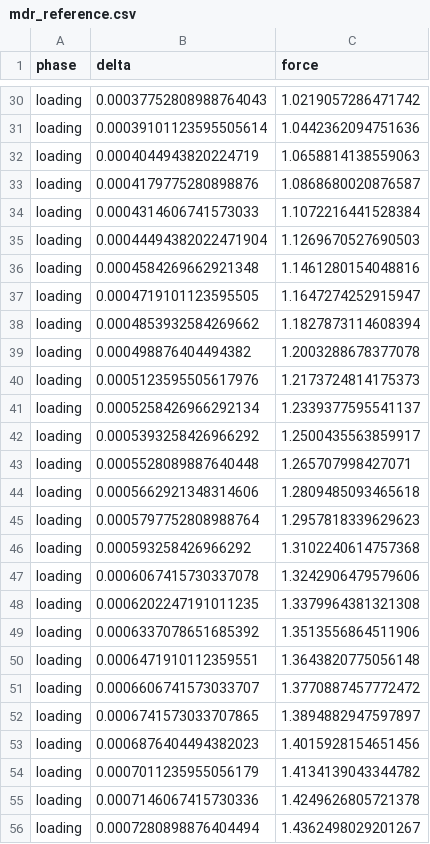
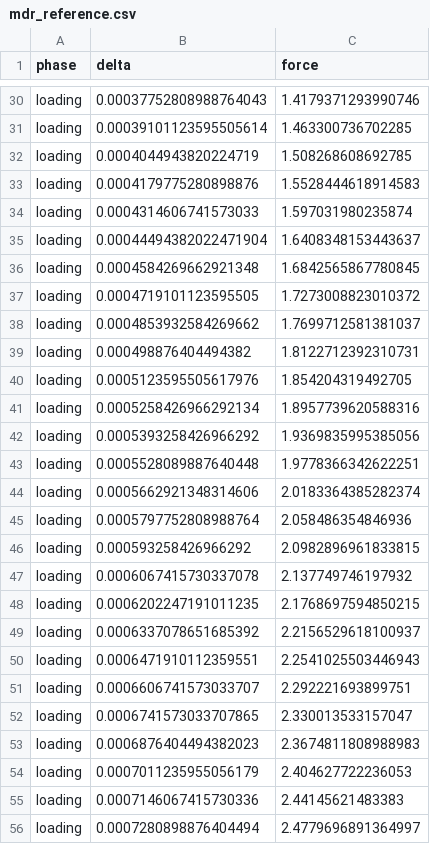
Before and after one commit to SueHeir/dirt, a CSV file: examples/bench_mdr_elastoplastic_normal/data/mdr_reference.csv, drawn as a sheet; only a part is shown, gaps mark what is left out; the diff covers the shown part only; the diff names each change by its address in the sheet, - before the commit and + after, or states it on an @@ line.

```diff
--- a/examples/bench_mdr_elastoplastic_normal/data/mdr_reference.csv
+++ b/examples/bench_mdr_elastoplastic_normal/data/mdr_reference.csv
-C30 (force): 1.0219057286471742
+C30 (force): 1.4179371293990746
-C31 (force): 1.0442362094751636
+C31 (force): 1.463300736702285
-C32 (force): 1.0658814138559063
+C32 (force): 1.508268608692785
-C33 (force): 1.0868680020876587
+C33 (force): 1.5528444618914583
-C34 (force): 1.1072216441528384
+C34 (force): 1.597031980235874
-C35 (force): 1.1269670527690503
+C35 (force): 1.6408348153443637
-C36 (force): 1.1461280154048816
+C36 (force): 1.6842565867780845
-C37 (force): 1.1647274252915947
+C37 (force): 1.7273008823010372
-C38 (force): 1.1827873114608394
+C38 (force): 1.7699712581381037
-C39 (force): 1.2003288678377078
+C39 (force): 1.8122712392310731
-C40 (force): 1.2173724814175373
+C40 (force): 1.854204319492705
-C41 (force): 1.2339377595541137
+C41 (force): 1.8957739620588316
-C42 (force): 1.2500435563859917
+C42 (force): 1.9369835995385056
-C43 (force): 1.265707998427071
+C43 (force): 1.9778366342622251
-C44 (force): 1.2809485093465618
+C44 (force): 2.0183364385282374
-C45 (force): 1.2957818339629623
+C45 (force): 2.058486354846936
-C46 (force): 1.3102240614757368
+C46 (force): 2.0982896961833815
-C47 (force): 1.3242906479579606
+C47 (force): 2.137749746197932
-C48 (force): 1.3379964381321308
+C48 (force): 2.1768697594850215
-C49 (force): 1.3513556864511906
+C49 (force): 2.2156529618100937
-C50 (force): 1.3643820775056148
+C50 (force): 2.2541025503446943
-C51 (force): 1.3770887457772472
+C51 (force): 2.292221693899751
-C52 (force): 1.3894882947597897
+C52 (force): 2.330013533157047
-C53 (force): 1.4015928154651456
+C53 (force): 2.3674811808988983
-C54 (force): 1.4134139043344782
+C54 (force): 2.404627722236053
-C55 (force): 1.4249626805721378
+C55 (force): 2.44145621483383
-C56 (force): 1.4362498029201267
+C56 (force): 2.4779696891364997
```
Also changed, not shown: 152 edited cells elsewhere in this file, examples/bench_mdr_elastoplastic_normal/data/mdr_trace.csv, 8 other files.
